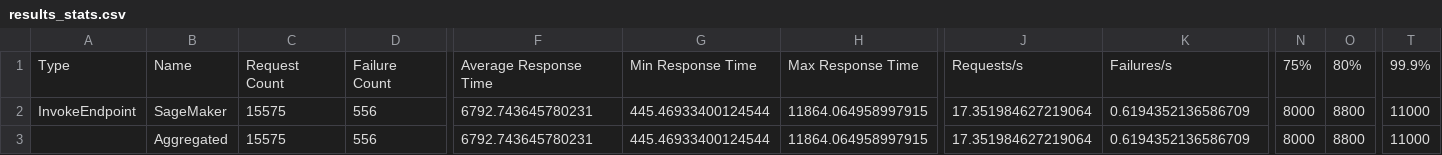
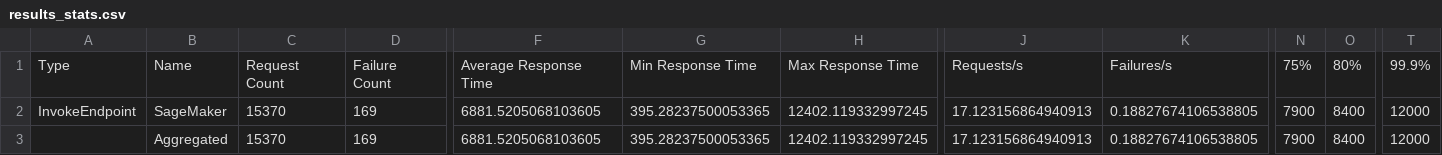
Before and after one commit to SimonDdraig/labs-sagemaker, a CSV file: jumpstart/application_auto_scaling/results_stats.csv, drawn as a sheet; only a part is shown, gaps mark what is left out; the diff names each change by its address in the sheet, - before the commit and + after, or states it on an @@ line.

```diff
--- a/jumpstart/application_auto_scaling/results_stats.csv
+++ b/jumpstart/application_auto_scaling/results_stats.csv
-C2:C3: 15575
+C2:C3: 15370
-D2:D3: 556
+D2:D3: 169
-F2:F3: 6792.743645780231
+F2:F3: 6881.5205068103605
-G2:G3: 445.46933400124544
+G2:G3: 395.28237500053365
-H2:H3: 11864.064958997915
+H2:H3: 12402.119332997245
-J2:J3: 17.351984627219064
+J2:J3: 17.123156864940913
-K2:K3: 0.6194352136586709
+K2:K3: 0.18827674106538805
-N2:N3: 8000
+N2:N3: 7900
-O2:O3: 8800
+O2:O3: 8400
-T2:T3: 11000
+T2:T3: 12000
```
Also changed, not shown: jumpstart/application_auto_scaling/results_stats_history.csv, 9 other files.
